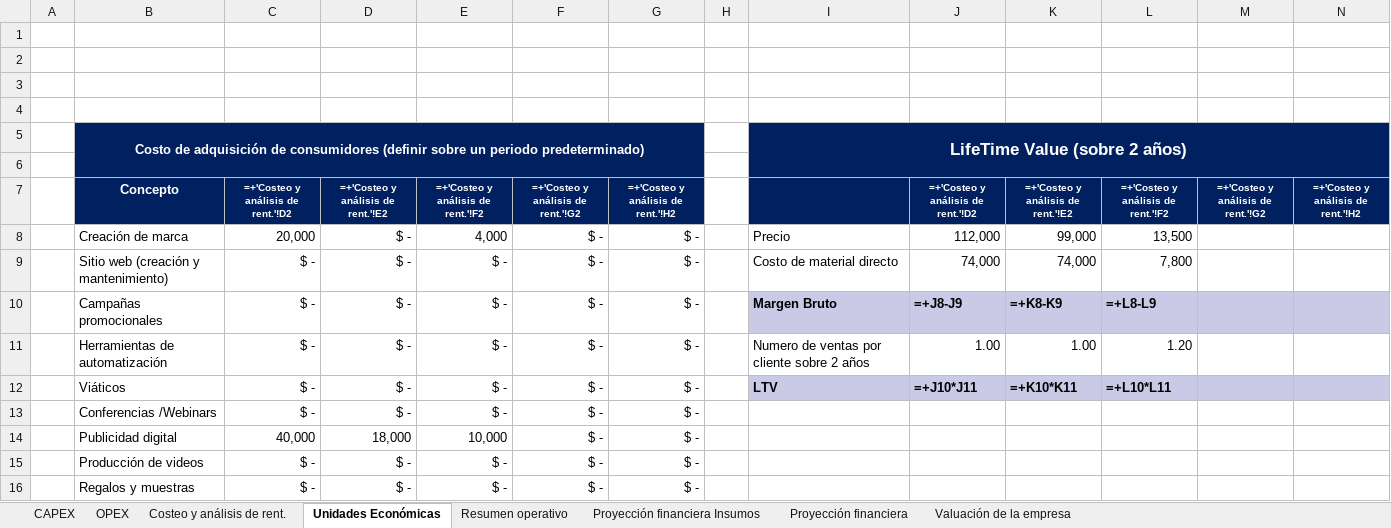
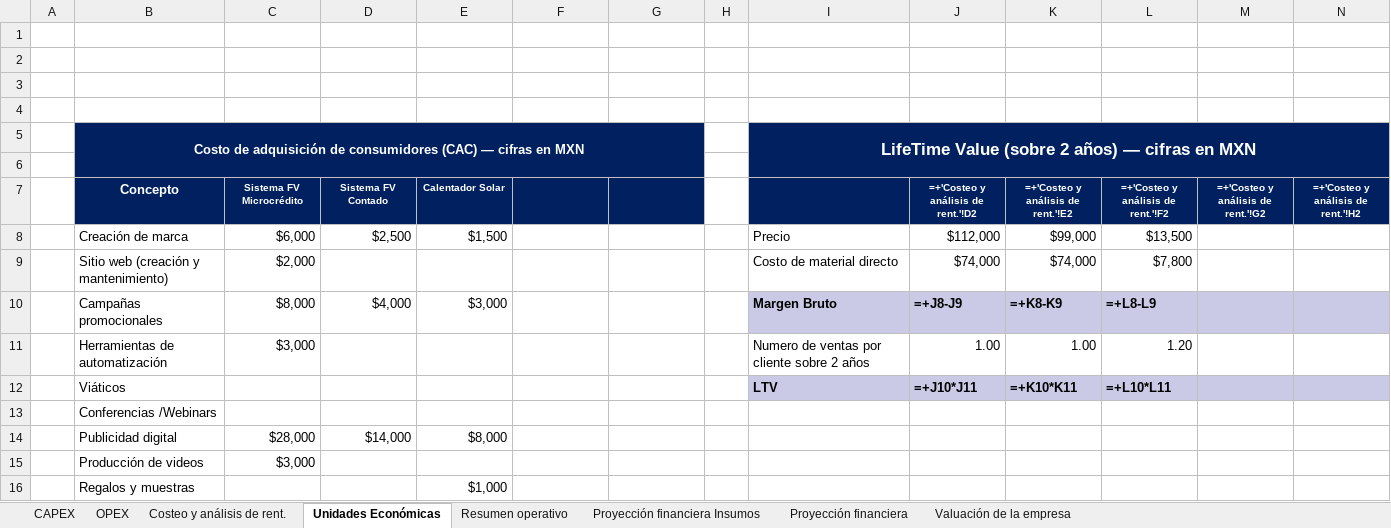
Before and after one commit to neronapier/Solvik, an Excel workbook: Solvik_Plan_Financiero_MVP.xlsx, sheet Unidades Económicas, drawn as a sheet; only a part is shown; values as stored, in another font and other column widths than the file's, no borders; formulas without a stored value are shown as written; removed rows and columns are numbered as before the commit, all else as after; the diff covers the shown part only; the diff names each change by its address in the sheet, - before the commit and + after, or states it on an @@ line.

```diff
--- a/Solvik_Plan_Financiero_MVP.xlsx (sheet Unidades Económicas)
+++ b/Solvik_Plan_Financiero_MVP.xlsx (sheet Unidades Económicas)
-row 5:  | Costo de adquisición de consumidores (definir sobre un periodo predeterminado) |  |  |  |  |  |  | LifeTime Value (sobre 2 años)
+row 5:  | Costo de adquisición de consumidores (CAC) — cifras en MXN |  |  |  |  |  |  | LifeTime Value (sobre 2 años) — cifras en MXN
-C7: =+'Costeo y análisis de rent.'!D2
+C7: Sistema FV Microcrédito
-D7: =+'Costeo y análisis de rent.'!E2
+D7: Sistema FV Contado
-E7: =+'Costeo y análisis de rent.'!F2
+E7: Calentador Solar
-F7: =+'Costeo y análisis de rent.'!G2
+F7: (empty)
-G7: =+'Costeo y análisis de rent.'!H2
+G7: (empty)
-C8 (Sistema FV Microcrédito): 20,000
+C8 (Sistema FV Microcrédito): $6,000
-D8 (Sistema FV Contado): $ -
+D8 (Sistema FV Contado): $2,500
-E8 (Calentador Solar): 4,000
+E8 (Calentador Solar): $1,500
-F8:F16: $ -
+F8:F16: (empty)
-G8:G16: $ -
+G8:G16: (empty)
-J8: 112,000
+J8: $112,000
-K8: 99,000
+K8: $99,000
-L8: 13,500
+L8: $13,500
-C9 (Sistema FV Microcrédito): $ -
+C9 (Sistema FV Microcrédito): $2,000
-D9 (Sistema FV Contado): $ -
+D9 (Sistema FV Contado): (empty)
-E9 (Calentador Solar): $ -
+E9 (Calentador Solar): (empty)
-J9: 74,000
+J9: $74,000
-K9: 74,000
+K9: $74,000
-L9: 7,800
+L9: $7,800
-C10 (Sistema FV Microcrédito): $ -
+C10 (Sistema FV Microcrédito): $8,000
-D10 (Sistema FV Contado): $ -
+D10 (Sistema FV Contado): $4,000
-E10 (Calentador Solar): $ -
+E10 (Calentador Solar): $3,000
-C11 (Sistema FV Microcrédito): $ -
+C11 (Sistema FV Microcrédito): $3,000
-D11:D13 (Sistema FV Contado): $ -
+D11:D13 (Sistema FV Contado): (empty)
-E11:E13 (Calentador Solar): $ -
+E11:E13 (Calentador Solar): (empty)
-C12:C13 (Sistema FV Microcrédito): $ -
+C12:C13 (Sistema FV Microcrédito): (empty)
-C14 (Sistema FV Microcrédito): 40,000
+C14 (Sistema FV Microcrédito): $28,000
-D14 (Sistema FV Contado): 18,000
+D14 (Sistema FV Contado): $14,000
-E14 (Calentador Solar): 10,000
+E14 (Calentador Solar): $8,000
-C15 (Sistema FV Microcrédito): $ -
+C15 (Sistema FV Microcrédito): $3,000
-D15:D16 (Sistema FV Contado): $ -
+D15:D16 (Sistema FV Contado): (empty)
-E15 (Calentador Solar): $ -
+E15 (Calentador Solar): (empty)
-C16 (Sistema FV Microcrédito): $ -
+C16 (Sistema FV Microcrédito): (empty)
-E16 (Calentador Solar): $ -
+E16 (Calentador Solar): $1,000
```
Also changed, not shown: 36 edited cells elsewhere in this sheet, sheet OPEX, sheet CAPEX, sheet Costeo y análisis de rent., sheet Resumen operativo, sheet Valuación de la empresa, sheet Proyección financiera, 1 other file.
